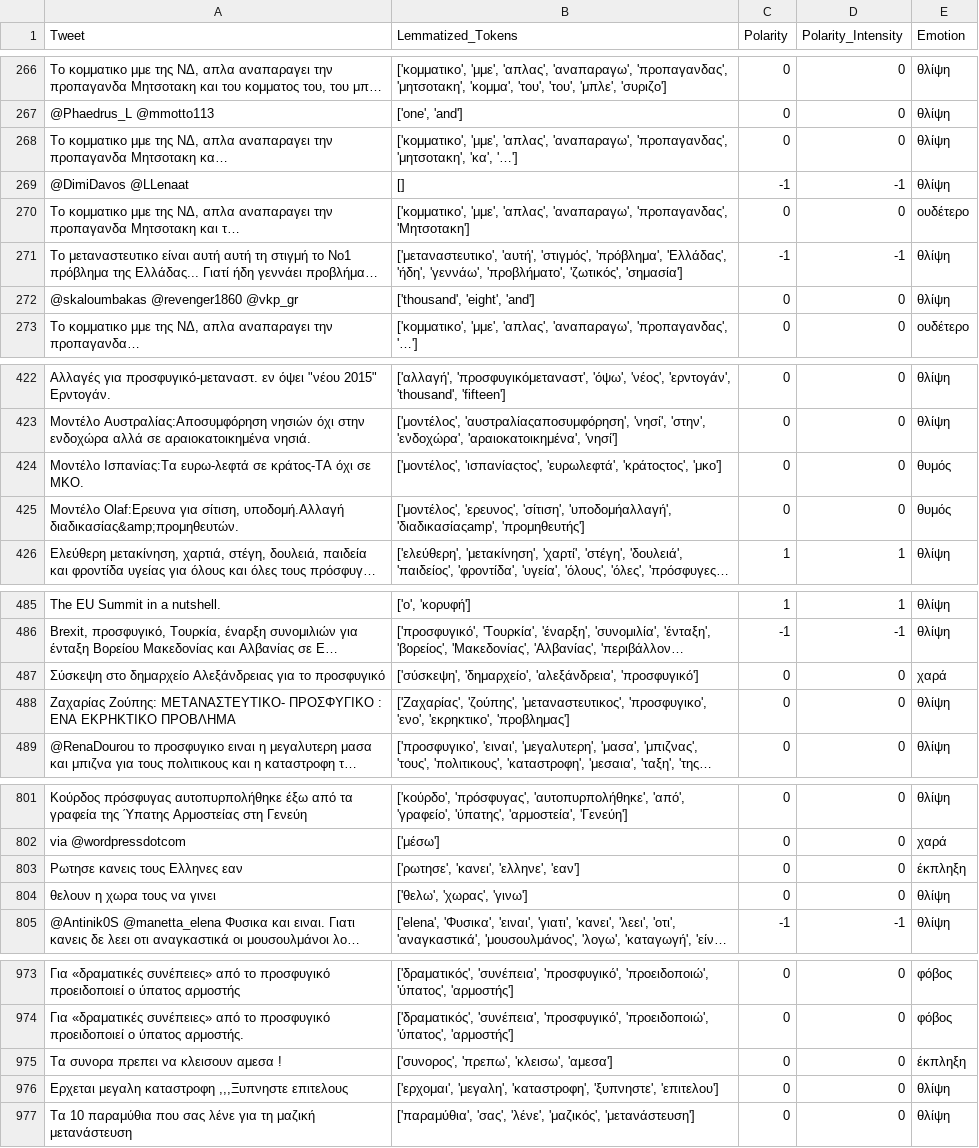
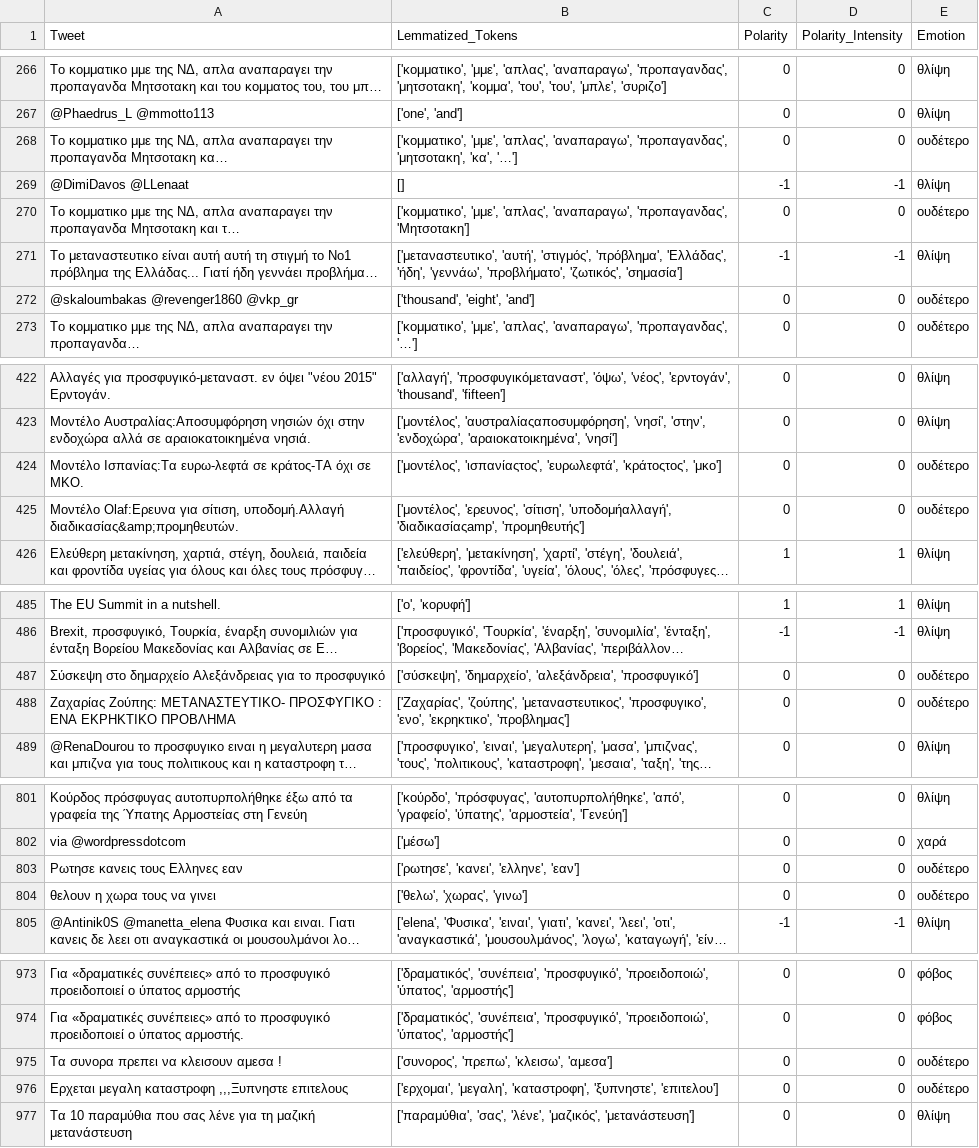
Before and after one commit to DumbRookie/thesis, a CSV file: tweets/training_set_tweets.csv, drawn as a sheet; only a part is shown, gaps mark what is left out; long unchanged cells end in …; the diff covers the shown part only; the diff names each change by its address in the sheet, - before the commit and + after, or states it on an @@ line.

Commit message:
Emotion Detection complete

```diff
--- a/tweets/training_set_tweets.csv
+++ b/tweets/training_set_tweets.csv
-E268 (Emotion): θλίψη
+E268 (Emotion): ουδέτερο
-E272 (Emotion): θλίψη
+E272 (Emotion): ουδέτερο
-E424:E425 (Emotion): θυμός
+E424:E425 (Emotion): ουδέτερο
-E487 (Emotion): χαρά
+E487 (Emotion): ουδέτερο
-E488 (Emotion): θλίψη
+E488 (Emotion): ουδέτερο
-E803 (Emotion): έκπληξη
+E803 (Emotion): ουδέτερο
-E804 (Emotion): θλίψη
+E804 (Emotion): ουδέτερο
-E975 (Emotion): έκπληξη
+E975 (Emotion): ουδέτερο
-E976 (Emotion): θλίψη
+E976 (Emotion): ουδέτερο
```
Also changed, not shown: 28 edited cells elsewhere in this file, 1 other file.
